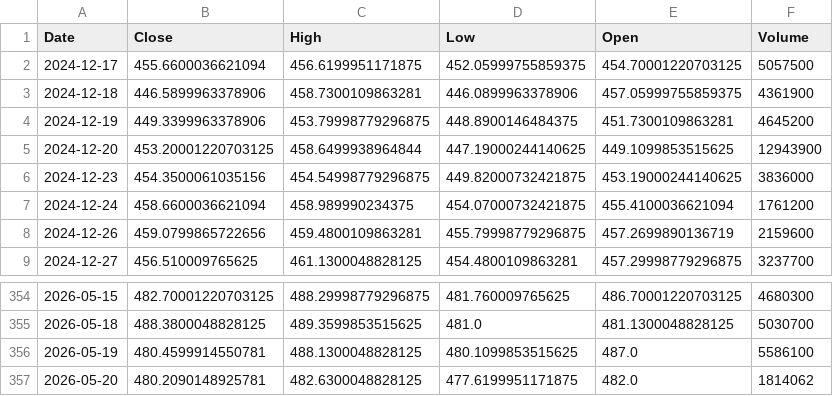
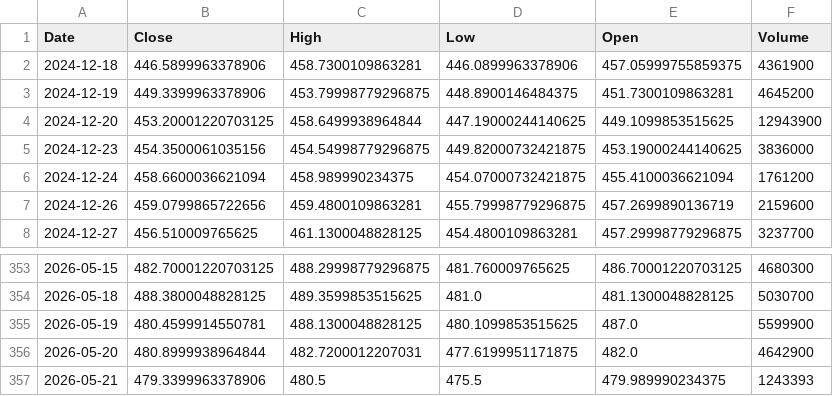
Before and after one commit to angelolosito/directa-telegram-lab, a CSV file: data/market_cache/BRK-B.csv, drawn as a sheet; only a part is shown, gaps mark what is left out.

```diff
--- a/data/market_cache/BRK-B.csv
+++ b/data/market_cache/BRK-B.csv
@@ -1,3 +1,2 @@
 Date,Close,High,Low,Open,Volume
-2024-12-17,455.6600036621094,456.6199951171875,452.05999755859375,454.70001220703125,5057500
 2024-12-18,446.5899963378906,458.7300109863281,446.0899963378906,457.05999755859375,4361900
@@ -355,3 +354,4 @@ Date,Close,High,Low,Open,Volume
 2026-05-18,488.3800048828125,489.3599853515625,481.0,481.1300048828125,5030700
-2026-05-19,480.4599914550781,488.1300048828125,480.1099853515625,487.0,5586100
-2026-05-20,480.2090148925781,482.6300048828125,477.6199951171875,482.0,1814062
+2026-05-19,480.4599914550781,488.1300048828125,480.1099853515625,487.0,5599900
+2026-05-20,480.8999938964844,482.7200012207031,477.6199951171875,482.0,4642900
+2026-05-21,479.3399963378906,480.5,475.5,479.989990234375,1243393
```
Also changed, not shown: data/market_cache/ABBV.csv, data/market_cache/COST.csv, 56 other files.
